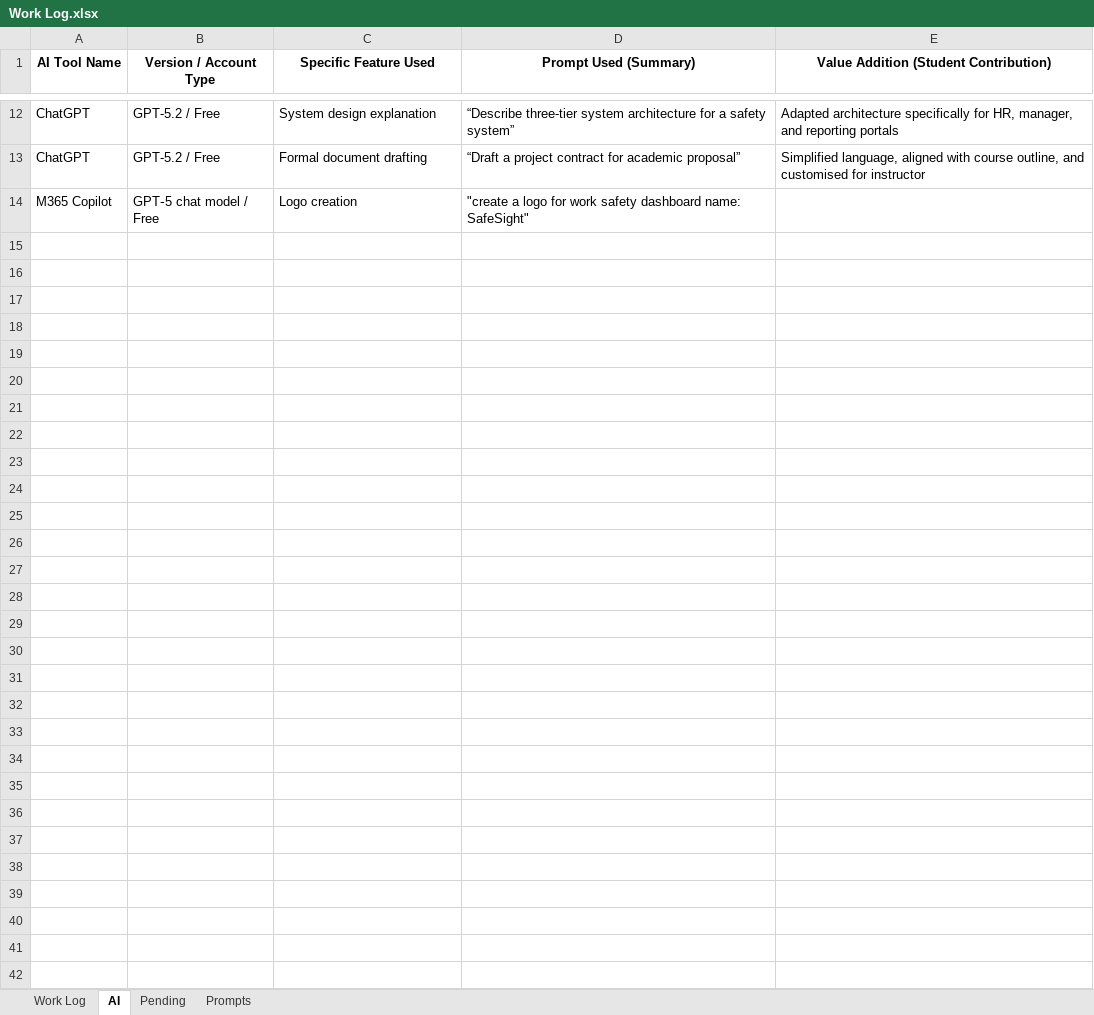
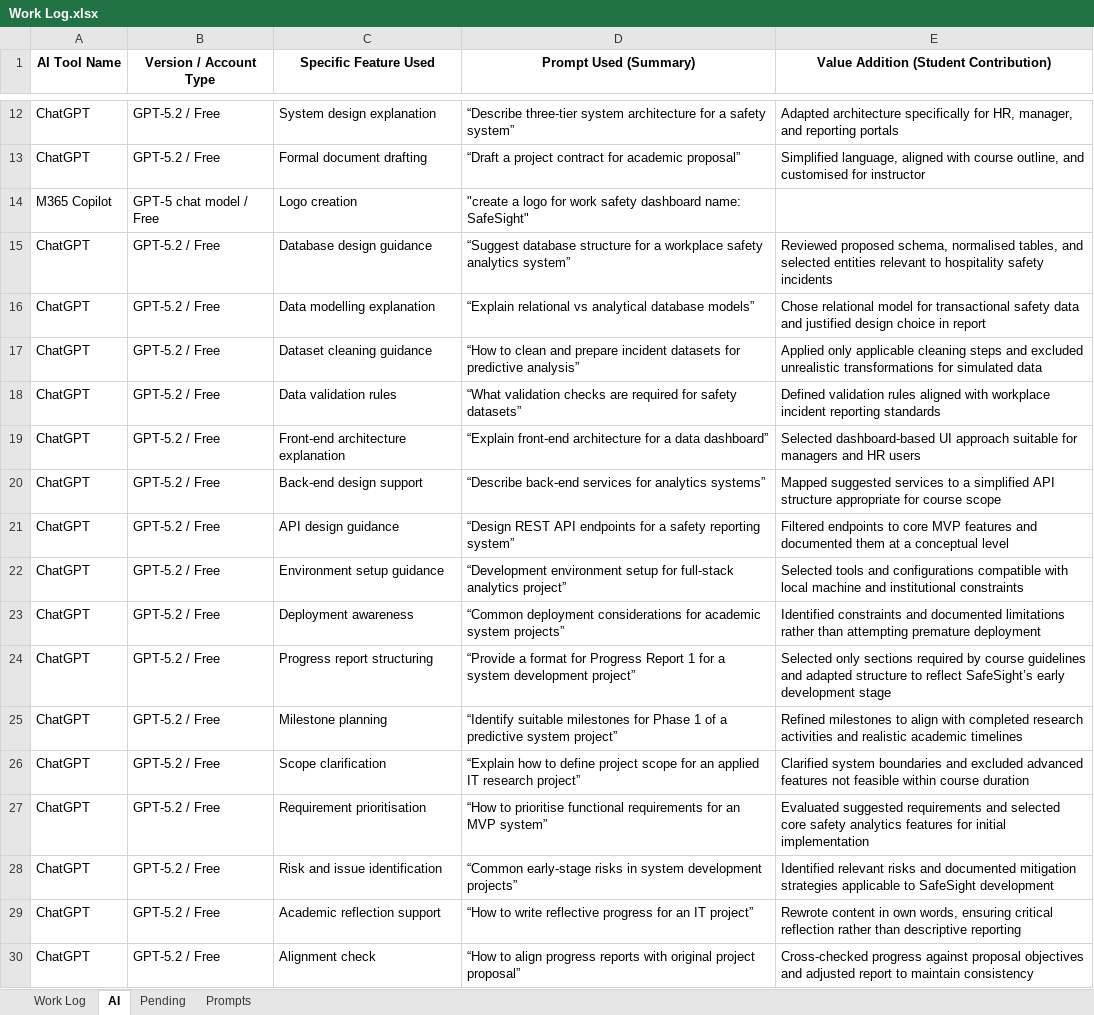
Before and after one commit to SandaliSilva/W26_4495_S2_SandaliS, an Excel workbook: DocumentAndReports/Work Log.xlsx, sheet AI, drawn as a sheet; only a part is shown, gaps mark what is left out; values as stored, in another font and other column widths than the file's, no borders; table styles not drawn; the diff names each change by its address in the sheet, - before the commit and + after, or states it on an @@ line.

Commit message:
Final Phase 1 Submission: Added Progress Report and updated work logs

```diff
--- a/DocumentAndReports/Work Log.xlsx (sheet AI)
+++ b/DocumentAndReports/Work Log.xlsx (sheet AI)
+row 15: ChatGPT | GPT-5.2 / Free | Database design guidance | “Suggest database structure for a workplace safety analytics system” | Reviewed proposed schema, normalised tables, and selected entities relevant to hospitality safety incidents
+row 16: ChatGPT | GPT-5.2 / Free | Data modelling explanation | “Explain relational vs analytical database models” | Chose relational model for transactional safety data and justified design choice in report
+row 17: ChatGPT | GPT-5.2 / Free | Dataset cleaning guidance | “How to clean and prepare incident datasets for predictive analysis” | Applied only applicable cleaning steps and excluded unrealistic transformations for simulated data
+row 18: ChatGPT | GPT-5.2 / Free | Data validation rules | “What validation checks are required for safety datasets” | Defined validation rules aligned with workplace incident reporting standards
+row 19: ChatGPT | GPT-5.2 / Free | Front-end architecture explanation | “Explain front-end architecture for a data dashboard” | Selected dashboard-based UI approach suitable for managers and HR users
+row 20: ChatGPT | GPT-5.2 / Free | Back-end design support | “Describe back-end services for analytics systems” | Mapped suggested services to a simplified API structure appropriate for course scope
+row 21: ChatGPT | GPT-5.2 / Free | API design guidance | “Design REST API endpoints for a safety reporting system” | Filtered endpoints to core MVP features and documented them at a conceptual level
+row 22: ChatGPT | GPT-5.2 / Free | Environment setup guidance | “Development environment setup for full-stack analytics project” | Selected tools and configurations compatible with local machine and institutional constraints
+row 23: ChatGPT | GPT-5.2 / Free | Deployment awareness | “Common deployment considerations for academic system projects” | Identified constraints and documented limitations rather than attempting premature deployment
+row 24: ChatGPT | GPT-5.2 / Free | Progress report structuring | “Provide a format for Progress Report 1 for a system development project” | Selected only sections required by course guidelines and adapted structure to reflect SafeSight’s early development stage
+row 25: ChatGPT | GPT-5.2 / Free | Milestone planning | “Identify suitable milestones for Phase 1 of a predictive system project” | Refined milestones to align with completed research activities and realistic academic timelines
+row 26: ChatGPT | GPT-5.2 / Free | Scope clarification | “Explain how to define project scope for an applied IT research project” | Clarified system boundaries and excluded advanced features not feasible within course duration
+row 27: ChatGPT | GPT-5.2 / Free | Requirement prioritisation | “How to prioritise functional requirements for an MVP system” | Evaluated suggested requirements and selected core safety analytics features for initial implementation
+row 28: ChatGPT | GPT-5.2 / Free | Risk and issue identification | “Common early-stage risks in system development projects” | Identified relevant risks and documented mitigation strategies applicable to SafeSight development
+row 29: ChatGPT | GPT-5.2 / Free | Academic reflection support | “How to write reflective progress for an IT project” | Rewrote content in own words, ensuring critical reflection rather than descriptive reporting
+row 30: ChatGPT | GPT-5.2 / Free | Alignment check | “How to align progress reports with original project proposal” | Cross-checked progress against proposal objectives and adjusted report to maintain consistency
```
Also changed, not shown: sheet Work Log, DocumentAndReports/Project_Management_Gantt Chart.xlsx, 2 other files.
